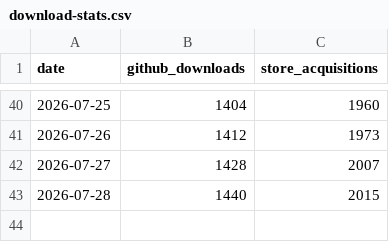
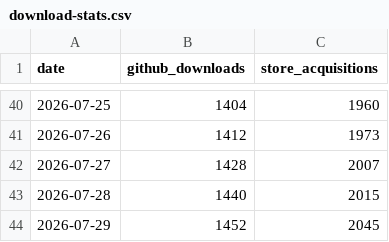
Before and after one commit to CostaFot/AdbExtension, a CSV file: download-stats.csv, drawn as a sheet; only a part is shown, gaps mark what is left out; the diff names each change by its address in the sheet, - before the commit and + after, or states it on an @@ line.

```diff
--- a/download-stats.csv
+++ b/download-stats.csv
+row 44: 2026-07-29 | 1452 | 2045
```
